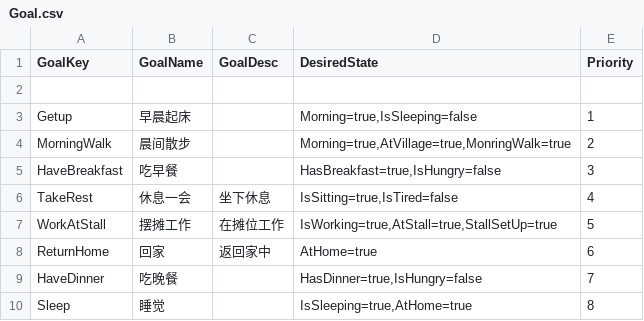
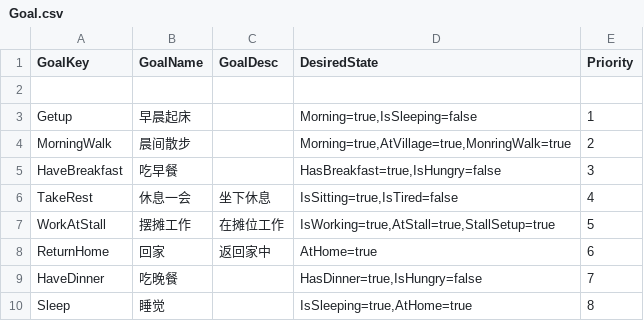
Before and after one commit to unphics/ikun, a CSV file: Config/Goap/Goal.csv, drawn as a sheet.

```diff
--- a/Config/Goap/Goal.csv
+++ b/Config/Goap/Goal.csv
@@ -6,3 +6,3 @@ HaveBreakfast|吃早餐||HasBreakfast=true,IsHungry=false|3
 TakeRest|休息一会|坐下休息|IsSitting=true,IsTired=false|4
-WorkAtStall|摆摊工作|在摊位工作|IsWorking=true,AtStall=true,StallSetUp=true|5
+WorkAtStall|摆摊工作|在摊位工作|IsWorking=true,AtStall=true,StallSetup=true|5
 ReturnHome|回家|返回家中|AtHome=true|6
```
Also changed, not shown: Config/Goap/Action.csv, 4 other files.
